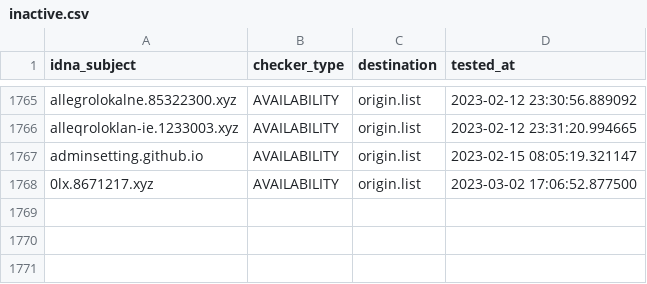
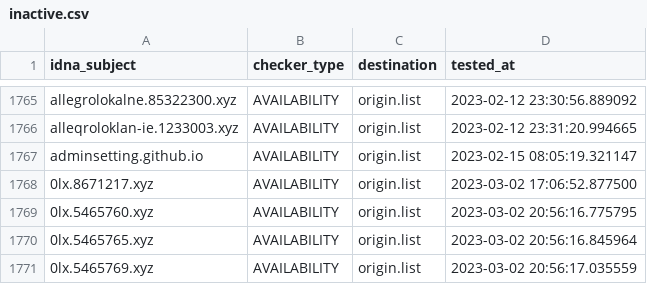
Before and after one commit to dead-hosts/KADhosts_git_azet12, a CSV file: .pyfunceble/inactive.csv, drawn as a sheet; only a part is shown, gaps mark what is left out.

```diff
--- a/.pyfunceble/inactive.csv
+++ b/.pyfunceble/inactive.csv
@@ -1768 +1768,4 @@ adminsetting.github.io,AVAILABILITY,origin.list,2023-02-15 08:05:19.321147
 0lx.8671217.xyz,AVAILABILITY,origin.list,2023-03-02 17:06:52.877500
+0lx.5465760.xyz,AVAILABILITY,origin.list,2023-03-02 20:56:16.775795
+0lx.5465765.xyz,AVAILABILITY,origin.list,2023-03-02 20:56:16.845964
+0lx.5465769.xyz,AVAILABILITY,origin.list,2023-03-02 20:56:17.035559
```
Also changed, not shown: 10 other files.
